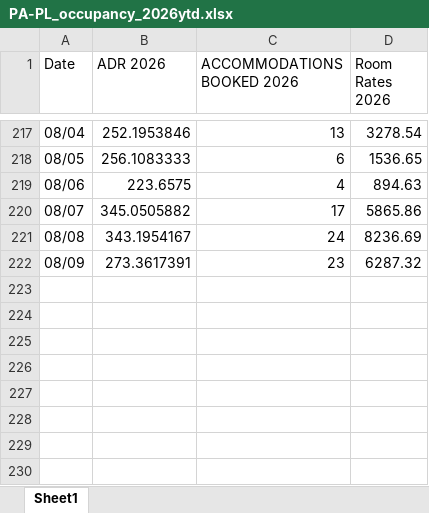
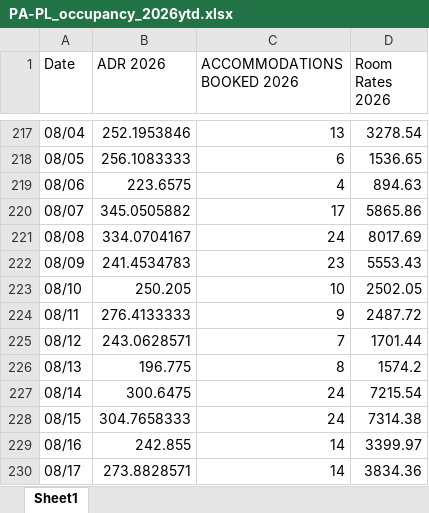
Before and after one commit to Linton-Hospitality/OK-FC_Reporting, an Excel workbook: PA-PL_occupancy_2026ytd.xlsx, sheet Sheet1, drawn as a sheet; only a part is shown, gaps mark what is left out; values as stored, in another font and other column widths than the file's, no borders; the diff names each change by its address in the sheet, - before the commit and + after, or states it on an @@ line.

```diff
--- a/PA-PL_occupancy_2026ytd.xlsx (sheet Sheet1)
+++ b/PA-PL_occupancy_2026ytd.xlsx (sheet Sheet1)
-B221 (ADR 2026): 343.1954167
+B221 (ADR 2026): 334.0704167
-D221 (Room Rates 2026): 8236.69
+D221 (Room Rates 2026): 8017.69
-B222 (ADR 2026): 273.3617391
+B222 (ADR 2026): 241.4534783
-D222 (Room Rates 2026): 6287.32
+D222 (Room Rates 2026): 5553.43
+row 223: 08/10 | 250.205 | 10 | 2502.05
+row 224: 08/11 | 276.4133333 | 9 | 2487.72
+row 225: 08/12 | 243.0628571 | 7 | 1701.44
+row 226: 08/13 | 196.775 | 8 | 1574.2
+row 227: 08/14 | 300.6475 | 24 | 7215.54
+row 228: 08/15 | 304.7658333 | 24 | 7314.38
+row 229: 08/16 | 242.855 | 14 | 3399.97
+row 230: 08/17 | 273.8828571 | 14 | 3834.36
```
Also changed, not shown: PA-PL_occupancy_pace_150day.xlsx.
